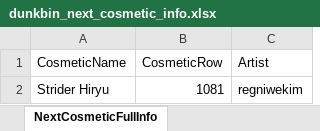
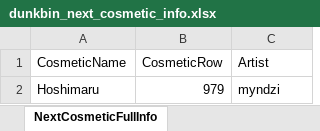
Before and after one commit to WUOTE/dunkbin-stats-images, an Excel workbook: public/sheets/dunkbin_next_cosmetic_info.xlsx, sheet NextCosmeticFullInfo, drawn as a sheet; values as stored, in another font and other column widths than the file's, no borders; removed rows and columns are numbered as before the commit, all else as after; the diff names each change by its address in the sheet, - before the commit and + after, or states it on an @@ line.

Commit message:
update next cosmetic and next cosmetic artist

```diff
--- a/public/sheets/dunkbin_next_cosmetic_info.xlsx (sheet NextCosmeticFullInfo)
+++ b/public/sheets/dunkbin_next_cosmetic_info.xlsx (sheet NextCosmeticFullInfo)
-row 2: Strider Hiryu | 1081 | regniwekim
+row 2: Hoshimaru | 979 | myndzi
```
